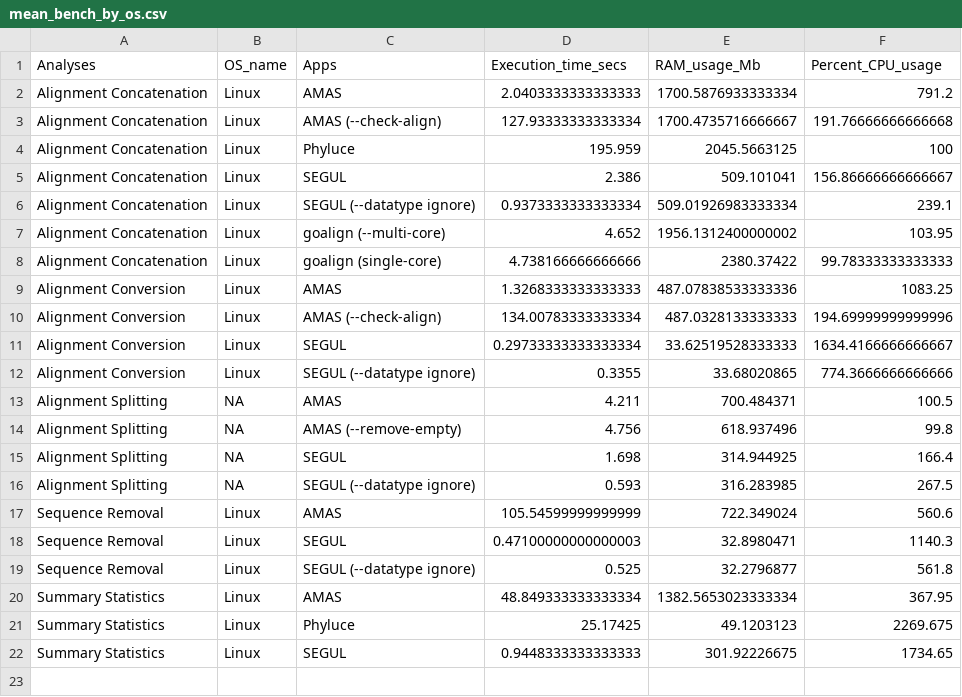
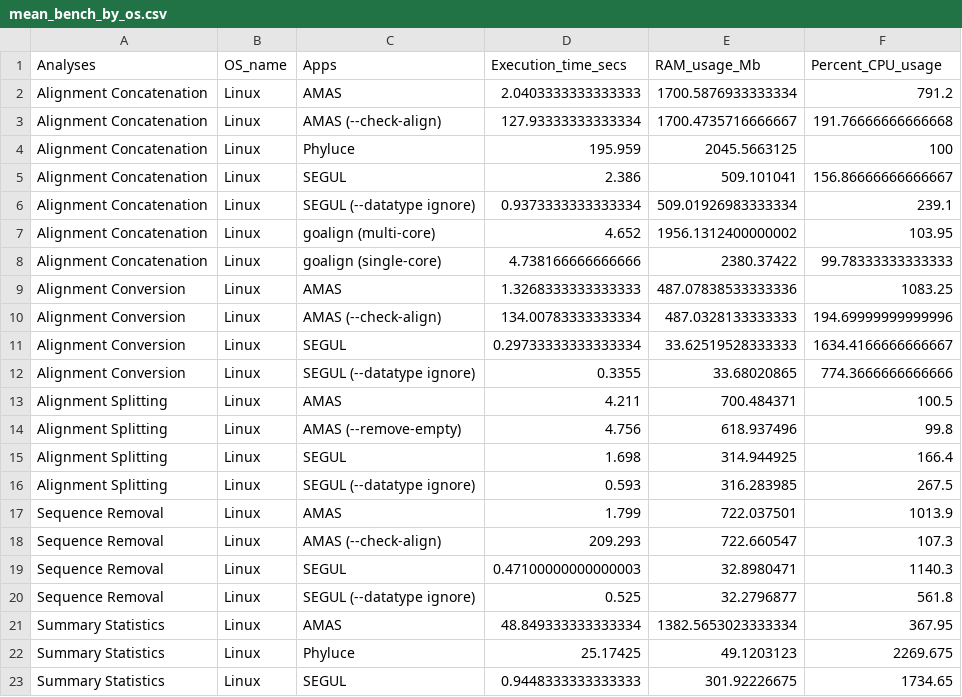
Before and after one commit to hhandika/segul-bench, a CSV file: results/mean_bench_by_os.csv, drawn as a sheet.

```diff
--- a/results/mean_bench_by_os.csv
+++ b/results/mean_bench_by_os.csv
@@ -6,3 +6,3 @@ Alignment Concatenation,Linux,SEGUL,2.386,509.101041,156.86666666666667
 Alignment Concatenation,Linux,SEGUL (--datatype ignore),0.9373333333333334,509.01926983333334,239.1
-Alignment Concatenation,Linux,goalign (--multi-core),4.652,1956.1312400000002,103.95
+Alignment Concatenation,Linux,goalign (multi-core),4.652,1956.1312400000002,103.95
 Alignment Concatenation,Linux,goalign (single-core),4.738166666666666,2380.37422,99.78333333333333
@@ -12,7 +12,8 @@ Alignment Conversion,Linux,SEGUL,0.29733333333333334,33.62519528333333,1634.4166
 Alignment Conversion,Linux,SEGUL (--datatype ignore),0.3355,33.68020865,774.3666666666666
-Alignment Splitting,NA,AMAS,4.211,700.484371,100.5
-Alignment Splitting,NA,AMAS (--remove-empty),4.756,618.937496,99.8
-Alignment Splitting,NA,SEGUL,1.698,314.944925,166.4
-Alignment Splitting,NA,SEGUL (--datatype ignore),0.593,316.283985,267.5
-Sequence Removal,Linux,AMAS,105.54599999999999,722.349024,560.6
+Alignment Splitting,Linux,AMAS,4.211,700.484371,100.5
+Alignment Splitting,Linux,AMAS (--remove-empty),4.756,618.937496,99.8
+Alignment Splitting,Linux,SEGUL,1.698,314.944925,166.4
+Alignment Splitting,Linux,SEGUL (--datatype ignore),0.593,316.283985,267.5
+Sequence Removal,Linux,AMAS,1.799,722.037501,1013.9
+Sequence Removal,Linux,AMAS (--check-align),209.293,722.660547,107.3
 Sequence Removal,Linux,SEGUL,0.47100000000000003,32.8980471,1140.3
```
Also changed, not shown: data/revision_data.csv, results/diff_mean_bench_by_analyses.csv, 15 other files.
